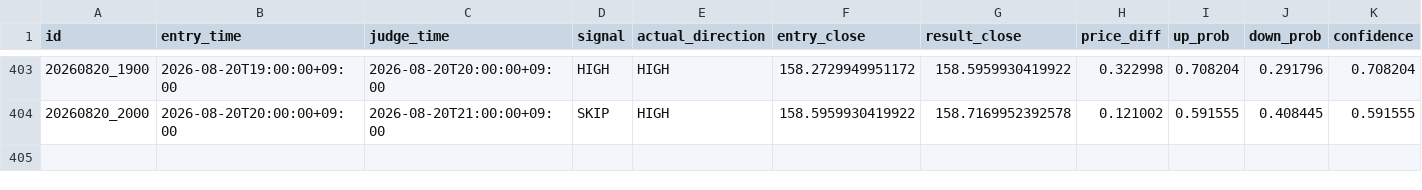
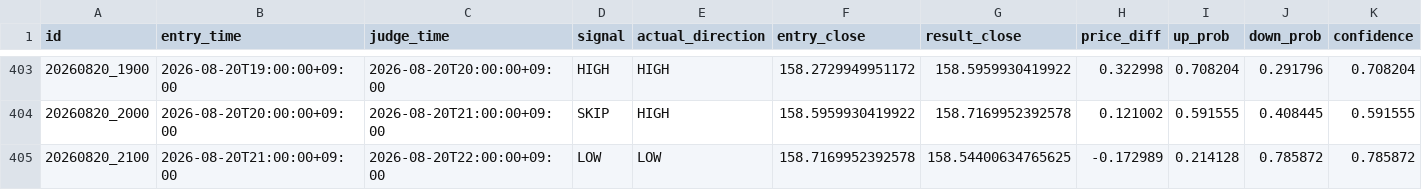
Before and after one commit to jv8gbf476b-ctrl/BO_AI_RUN, a CSV file: history.csv, drawn as a sheet; only a part is shown, gaps mark what is left out; rows hold the shown columns only; the diff names each change by its address in the sheet, - before the commit and + after, or states it on an @@ line.

```diff
--- a/history.csv
+++ b/history.csv
+row 405: 20260820_2100 | 2026-08-20T21:00:00+09:00 | 2026-08-20T22:00:00+09:00 | LOW | LOW | 158.7169952392578 | 158.54400634765625 | -0.172989 | 0.214128 | 0.785872 | 0.785872
```
Also changed, not shown: 1 other file.
